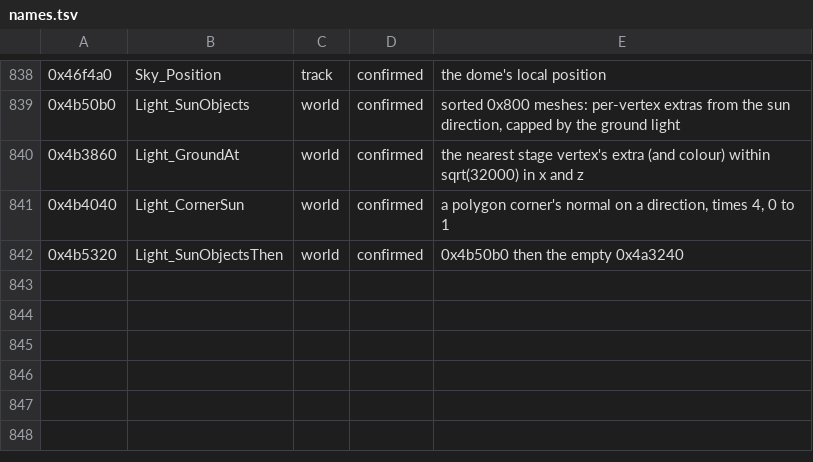
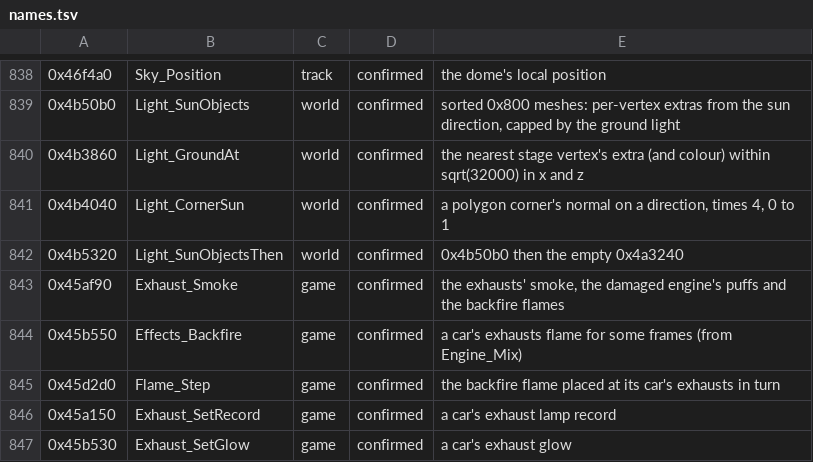
Before and after one commit to emdzej/opencmr2, a TSV file: tools/ghidra/names.tsv, drawn as a sheet; only a part is shown, gaps mark what is left out; the diff names each change by its address in the sheet, - before the commit and + after, or states it on an @@ line.

```diff
--- a/tools/ghidra/names.tsv
+++ b/tools/ghidra/names.tsv
+row 843: 0x45af90 | Exhaust_Smoke | game | confirmed | the exhausts' smoke, the damaged engine's puffs and the backfire flames
+row 844: 0x45b550 | Effects_Backfire | game | confirmed | a car's exhausts flame for some frames (from Engine_Mix)
+row 845: 0x45d2d0 | Flame_Step | game | confirmed | the backfire flame placed at its car's exhausts in turn
+row 846: 0x45a150 | Exhaust_SetRecord | game | confirmed | a car's exhaust lamp record
+row 847: 0x45b530 | Exhaust_SetGlow | game | confirmed | a car's exhaust glow
```
Also changed, not shown: 5 other files.
